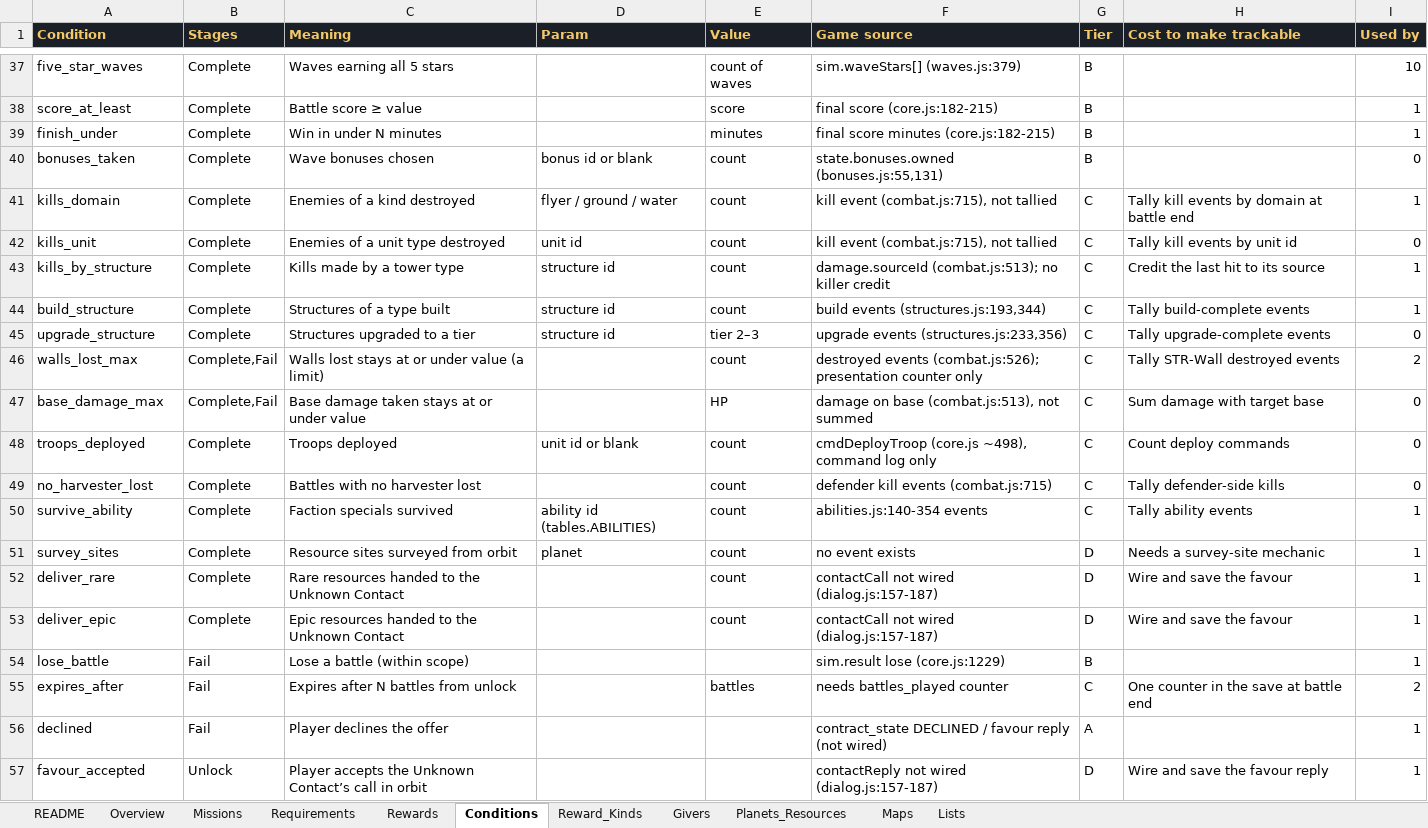
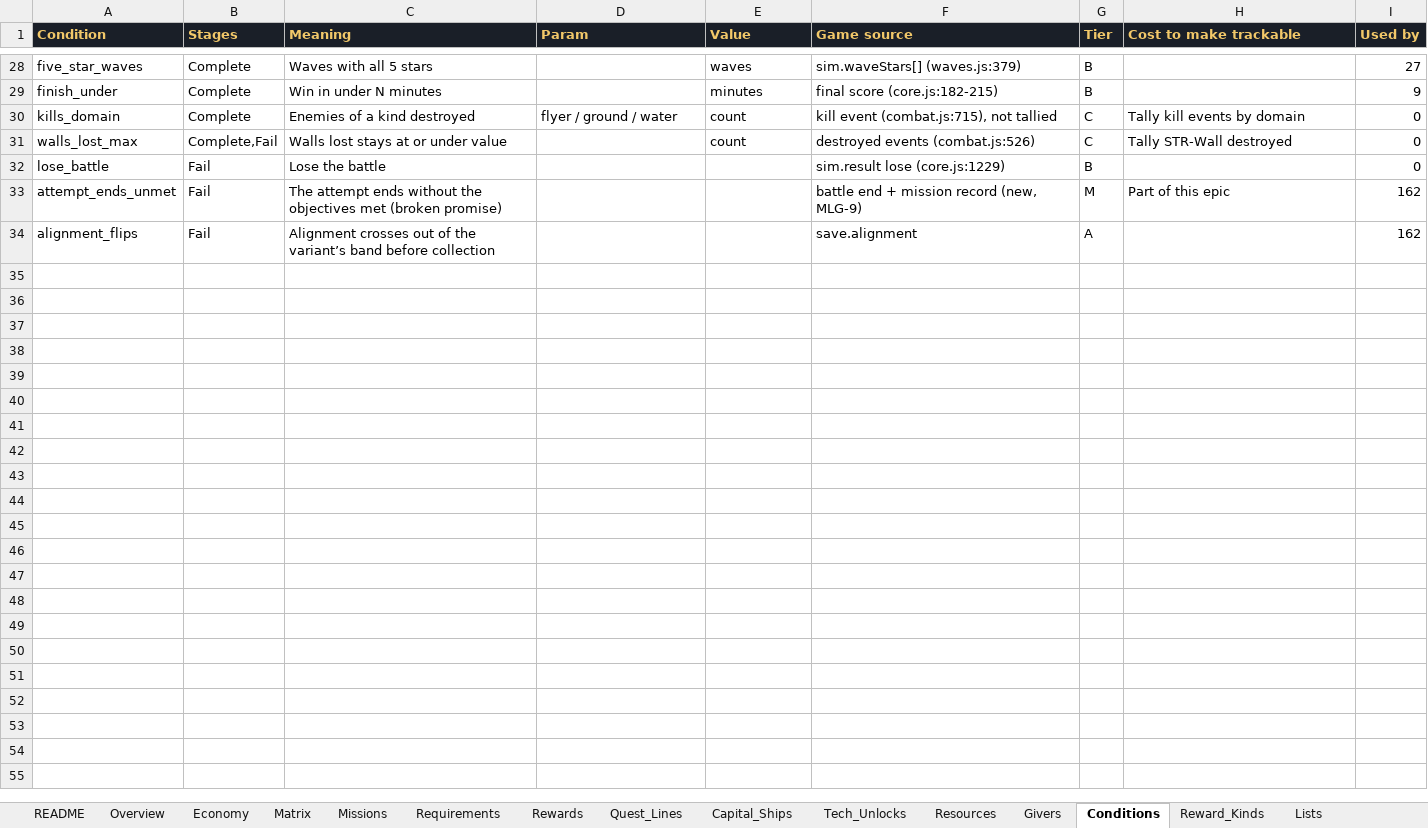
Before and after one commit to rburnett66/Bulwark-Metamax, an Excel workbook: docs/sources/Bulwark-Missions.xlsx, sheet Conditions, drawn as a sheet; only a part is shown, gaps mark what is left out; values as stored, in another font and other column widths than the file's, no borders; charts and pictures and conditional formats not drawn; removed rows and columns are numbered as before the commit, all else as after; the diff covers the shown part only; the diff names each change by its address in the sheet, - before the commit and + after, or states it on an @@ line.

```diff
--- a/docs/sources/Bulwark-Missions.xlsx (sheet Conditions)
+++ b/docs/sources/Bulwark-Missions.xlsx (sheet Conditions)
-sheet tab: Planets_Resources
+sheet tab: Capital_Ships
-sheet tab: Maps
+sheet tab: Tech_Unlocks
+sheet tab: Economy
+sheet tab: Matrix
+sheet tab: Quest_Lines
+sheet tab: Resources
@@ sheet tab order changed: README | Overview | Economy | Matrix | Missions | Requirements | Rewards | Quest_Lines | Capital_Ships | Tech_Unlocks | Resources | Givers | Conditions | Reward_Kinds | Lists @@
-C28 (Meaning): Waves earning all 5 stars
+C28 (Meaning): Waves with all 5 stars
-E28 (Value): count of waves
+E28 (Value): waves
-I28 (Used by): 10
+I28 (Used by): 27
-row 38: score_at_least | Complete | Battle score ≥ value |  | score | final score (core.js:182-215) | B |  | 1
-F29 (Game source): final score minutes (core.js:182-215)
+F29 (Game source): final score (core.js:182-215)
-I29 (Used by): 1
+I29 (Used by): 9
-row 40: bonuses_taken | Complete | Wave bonuses chosen | bonus id or blank | count | state.bonuses.owned (bonuses.js:55,131) | B |  | 0
-H30 (Cost to make trackable): Tally kill events by domain at battle end
+H30 (Cost to make trackable): Tally kill events by domain
-I30 (Used by): 1
+I30 (Used by): 0
-row 42: kills_unit | Complete | Enemies of a unit type destroyed | unit id | count | kill event (combat.js:715), not tallied | C | Tally kill events by unit id | 0
-row 43: kills_by_structure | Complete | Kills made by a tower type | structure id | count | damage.sourceId (combat.js:513); no killer credit | C | Credit the last hit to its source | 1
-row 44: build_structure | Complete | Structures of a type built | structure id | count | build events (structures.js:193,344) | C | Tally build-complete events | 1
-row 45: upgrade_structure | Complete | Structures upgraded to a tier | structure id | tier 2–3 | upgrade events (structures.js:233,356) | C | Tally upgrade-complete events | 0
-C31 (Meaning): Walls lost stays at or under value (a limit)
+C31 (Meaning): Walls lost stays at or under value
-F31 (Game source): destroyed events (combat.js:526); presentation counter only
+F31 (Game source): destroyed events (combat.js:526)
-H31 (Cost to make trackable): Tally STR-Wall destroyed events
+H31 (Cost to make trackable): Tally STR-Wall destroyed
-I31 (Used by): 2
+I31 (Used by): 0
-row 47: base_damage_max | Complete,Fail | Base damage taken stays at or under value |  | HP | damage on base (combat.js:513), not summed | C | Sum damage with target base | 0
-row 48: troops_deployed | Complete | Troops deployed | unit id or blank | count | cmdDeployTroop (core.js ~498), command log only | C | Count deploy commands | 0
-row 49: no_harvester_lost | Complete | Battles with no harvester lost |  | count | defender kill events (combat.js:715) | C | Tally defender-side kills | 0
-row 50: survive_ability | Complete | Faction specials survived | ability id (tables.ABILITIES) | count | abilities.js:140-354 events | C | Tally ability events | 1
-row 51: survey_sites | Complete | Resource sites surveyed from orbit | planet | count | no event exists | D | Needs a survey-site mechanic | 1
-row 52: deliver_rare | Complete | Rare resources handed to the Unknown Contact |  | count | contactCall not wired (dialog.js:157-187) | D | Wire and save the favour | 1
-row 53: deliver_epic | Complete | Epic resources handed to the Unknown Contact |  | count | contactCall not wired (dialog.js:157-187) | D | Wire and save the favour | 1
-C32 (Meaning): Lose a battle (within scope)
+C32 (Meaning): Lose the battle
-I32 (Used by): 1
+I32 (Used by): 0
-row 55: expires_after | Fail | Expires after N battles from unlock |  | battles | needs battles_played counter | C | One counter in the save at battle end | 2
-row 56: declined | Fail | Player declines the offer |  |  | contract_state DECLINED / favour reply (not wired) | A |  | 1
-row 57: favour_accepted | Unlock | Player accepts the Unknown Contact’s call in orbit |  |  | contactReply not wired (dialog.js:157-187) | D | Wire and save the favour reply | 1
+row 33: attempt_ends_unmet | Fail | The attempt ends without the objectives met (broken promise) |  |  | battle end + mission record (new, MLG-9) | M | Part of this epic | 162
+row 34: alignment_flips | Fail | Alignment crosses out of the variant’s band before collection |  |  | save.alignment | A |  | 162
```
Also changed, not shown: 11 added rows, 20 removed rows and 39 edited cells elsewhere in this sheet, sheet Requirements, sheet Rewards, sheet Missions, sheet Tech_Unlocks, sheet Overview, sheet Givers, 4 more sheets, formulas that keep their value, charts or pictures, 6 other files.
